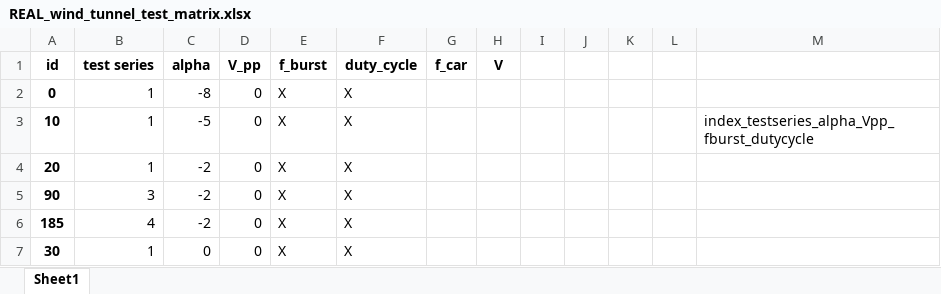
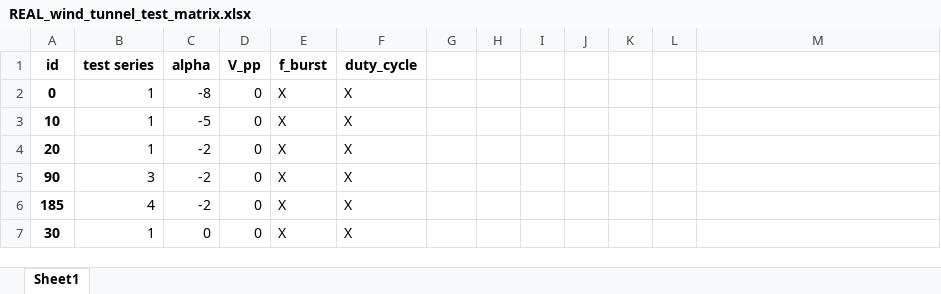
Before and after one commit to DanielsGor/DSE-Group16, an Excel workbook: Stability/wind_tunnel_test/REAL_wind_tunnel_test_matrix.xlsx, sheet Sheet1, drawn as a sheet; only a part is shown; values as stored, in another font and other column widths than the file's, no borders; the diff names each change by its address in the sheet, - before the commit and + after, or states it on an @@ line.

```diff
--- a/Stability/wind_tunnel_test/REAL_wind_tunnel_test_matrix.xlsx (sheet Sheet1)
+++ b/Stability/wind_tunnel_test/REAL_wind_tunnel_test_matrix.xlsx (sheet Sheet1)
-G1: f_car
+G1: (empty)
-H1: V
+H1: (empty)
-M3: index_testseries_alpha_Vpp_fburst_dutycycle
+M3: (empty)
```
Also changed, not shown: 32 other files.
